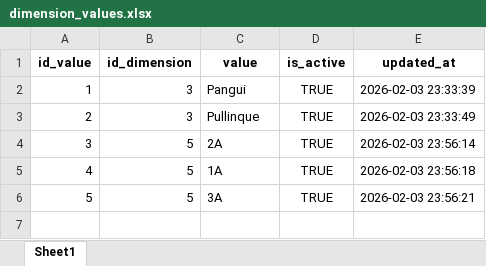
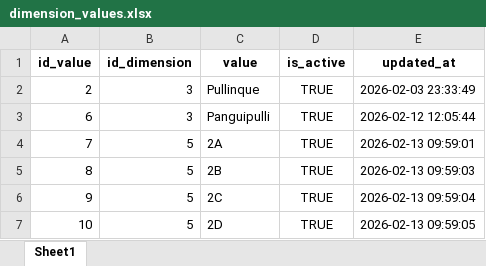
Before and after one commit to mgodoydiaz/report_generator, an Excel workbook: data/database/dimension_values.xlsx, sheet Sheet1, drawn as a sheet; values as stored, in another font and other column widths than the file's, no borders; removed rows and columns are numbered as before the commit, all else as after; the diff names each change by its address in the sheet, - before the commit and + after, or states it on an @@ line.

```diff
--- a/data/database/dimension_values.xlsx (sheet Sheet1)
+++ b/data/database/dimension_values.xlsx (sheet Sheet1)
-row 2: 1 | 3 | Pangui | TRUE | 2026-02-03 23:33:39
+row 3: 6 | 3 | Panguipulli | TRUE | 2026-02-12 12:05:44
-A4 (id_value): 3
+A4 (id_value): 7
-E4 (updated_at): 2026-02-03 23:56:14
+E4 (updated_at): 2026-02-13 09:59:01
-row 5: 4 | 5 | 1A | TRUE | 2026-02-03 23:56:18
-row 6: 5 | 5 | 3A | TRUE | 2026-02-03 23:56:21
+row 5: 8 | 5 | 2B | TRUE | 2026-02-13 09:59:03
+row 6: 9 | 5 | 2C | TRUE | 2026-02-13 09:59:04
+row 7: 10 | 5 | 2D | TRUE | 2026-02-13 09:59:05
```
Also changed, not shown: data/database/dimensions.xlsx, data/database/metric_data.xlsx, 14 other files.
